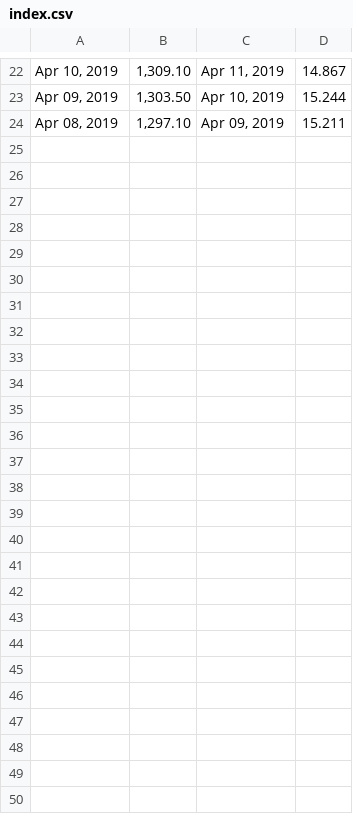
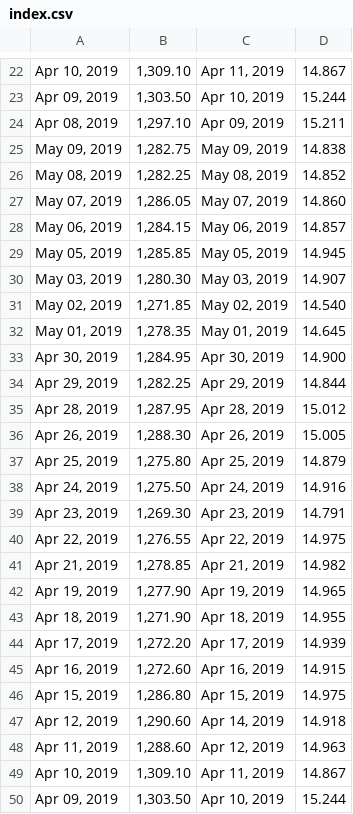
Before and after one commit to davidcparkk/prep_work, a CSV file: index.csv, drawn as a sheet; only a part is shown, gaps mark what is left out; the diff names each change by its address in the sheet, - before the commit and + after, or states it on an @@ line.

```diff
--- a/index.csv
+++ b/index.csv
+row 25: May 09, 2019 | 1,282.75 | May 09, 2019 | 14.838
+row 26: May 08, 2019 | 1,282.25 | May 08, 2019 | 14.852
+row 27: May 07, 2019 | 1,286.05 | May 07, 2019 | 14.860
+row 28: May 06, 2019 | 1,284.15 | May 06, 2019 | 14.857
+row 29: May 05, 2019 | 1,285.85 | May 05, 2019 | 14.945
+row 30: May 03, 2019 | 1,280.30 | May 03, 2019 | 14.907
+row 31: May 02, 2019 | 1,271.85 | May 02, 2019 | 14.540
+row 32: May 01, 2019 | 1,278.35 | May 01, 2019 | 14.645
+row 33: Apr 30, 2019 | 1,284.95 | Apr 30, 2019 | 14.900
+row 34: Apr 29, 2019 | 1,282.25 | Apr 29, 2019 | 14.844
+row 35: Apr 28, 2019 | 1,287.95 | Apr 28, 2019 | 15.012
+row 36: Apr 26, 2019 | 1,288.30 | Apr 26, 2019 | 15.005
+row 37: Apr 25, 2019 | 1,275.80 | Apr 25, 2019 | 14.879
+row 38: Apr 24, 2019 | 1,275.50 | Apr 24, 2019 | 14.916
+row 39: Apr 23, 2019 | 1,269.30 | Apr 23, 2019 | 14.791
+row 40: Apr 22, 2019 | 1,276.55 | Apr 22, 2019 | 14.975
+row 41: Apr 21, 2019 | 1,278.85 | Apr 21, 2019 | 14.982
+row 42: Apr 19, 2019 | 1,277.90 | Apr 19, 2019 | 14.965
+row 43: Apr 18, 2019 | 1,271.90 | Apr 18, 2019 | 14.955
+row 44: Apr 17, 2019 | 1,272.20 | Apr 17, 2019 | 14.939
+row 45: Apr 16, 2019 | 1,272.60 | Apr 16, 2019 | 14.915
+row 46: Apr 15, 2019 | 1,286.80 | Apr 15, 2019 | 14.975
+row 47: Apr 12, 2019 | 1,290.60 | Apr 14, 2019 | 14.918
+row 48: Apr 11, 2019 | 1,288.60 | Apr 12, 2019 | 14.963
+row 49: Apr 10, 2019 | 1,309.10 | Apr 11, 2019 | 14.867
+row 50: Apr 09, 2019 | 1,303.50 | Apr 10, 2019 | 15.244
```
Also changed, not shown: 1 other file.
